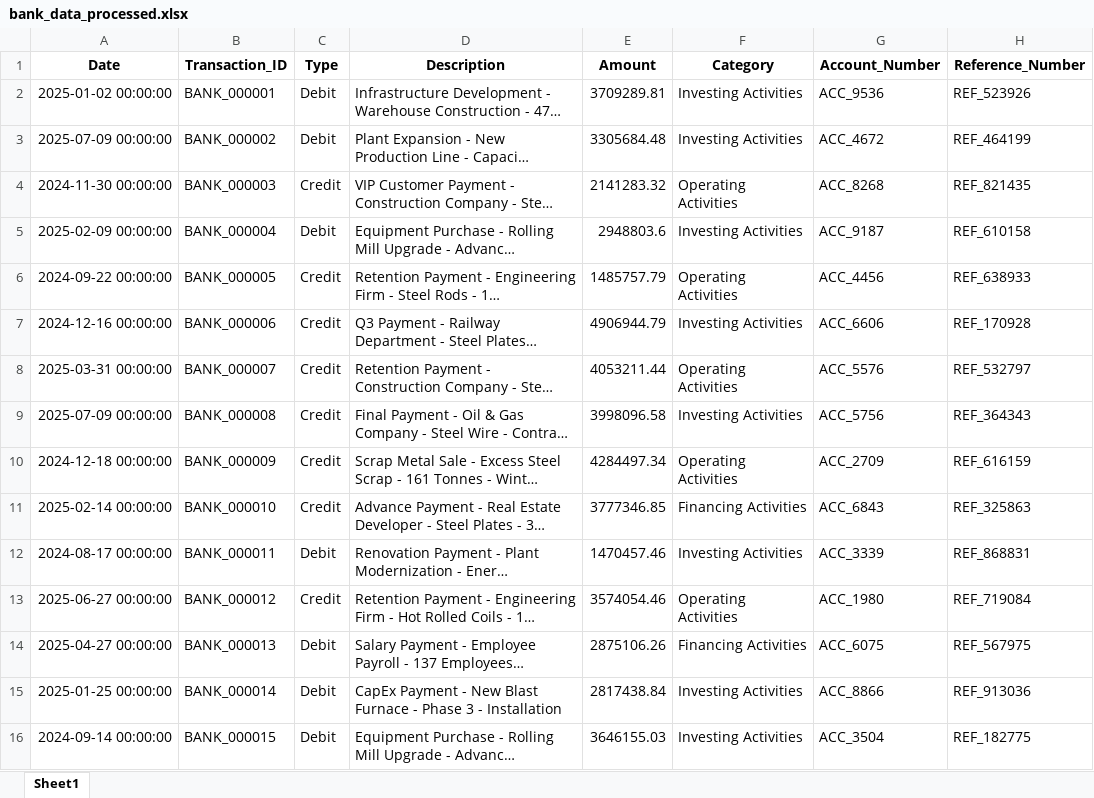
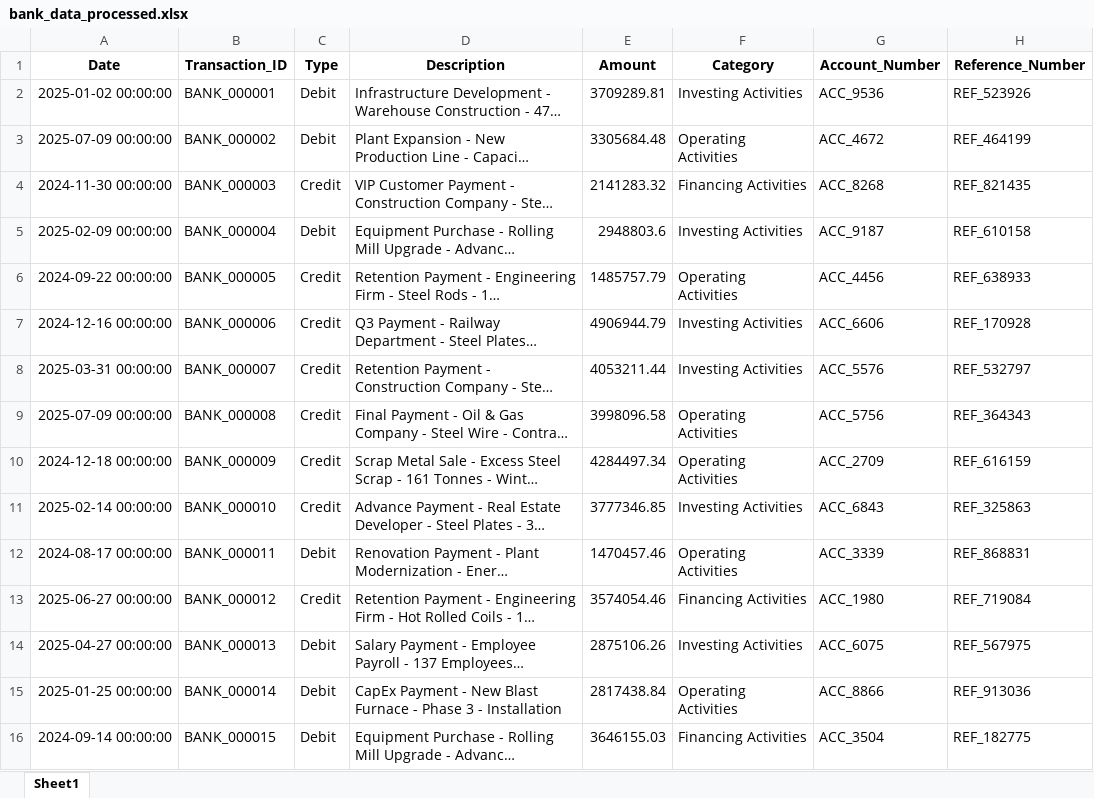
Before and after one commit to Akanksha22762/CASHFLOW-SAP, an Excel workbook: data/bank_data_processed.xlsx, sheet Sheet1, drawn as a sheet; only a part is shown; long unchanged cells end in …; values as stored, in another font and other column widths than the file's, no borders; the diff covers the shown part only; the diff names each change by its address in the sheet, - before the commit and + after, or states it on an @@ line.

```diff
--- a/data/bank_data_processed.xlsx (sheet Sheet1)
+++ b/data/bank_data_processed.xlsx (sheet Sheet1)
-F3 (Category): Investing Activities
+F3 (Category): Operating Activities
-F4 (Category): Operating Activities
+F4 (Category): Financing Activities
-F8 (Category): Operating Activities
+F8 (Category): Investing Activities
-F9 (Category): Investing Activities
+F9 (Category): Operating Activities
-F11 (Category): Financing Activities
+F11 (Category): Investing Activities
-F12 (Category): Investing Activities
+F12 (Category): Operating Activities
-F13 (Category): Operating Activities
+F13 (Category): Financing Activities
-F14 (Category): Financing Activities
+F14 (Category): Investing Activities
-F15 (Category): Investing Activities
+F15 (Category): Operating Activities
-F16 (Category): Investing Activities
+F16 (Category): Financing Activities
```
Also changed, not shown: 25 removed rows and 7 edited cells elsewhere in this sheet, 33 other files.
